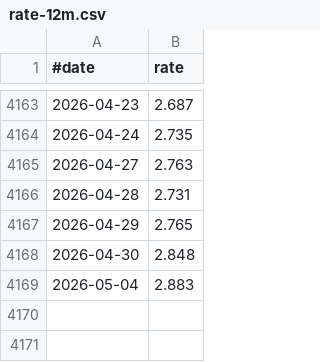
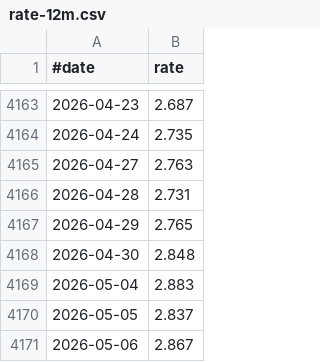
Before and after one commit to jabbors/euribor-rates, a CSV file: rate-12m.csv, drawn as a sheet; only a part is shown, gaps mark what is left out; the diff names each change by its address in the sheet, - before the commit and + after, or states it on an @@ line.

```diff
--- a/rate-12m.csv
+++ b/rate-12m.csv
+row 4170: 2026-05-05 | 2.837
+row 4171: 2026-05-06 | 2.867
```
Also changed, not shown: rate-1m.csv, rate-1w.csv, 2 other files.
